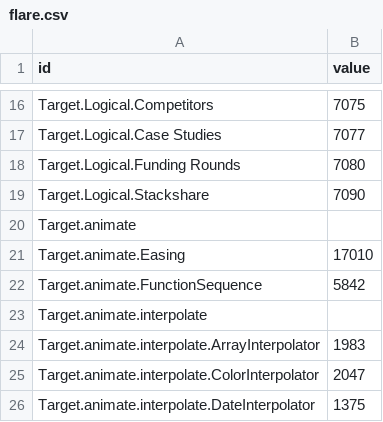
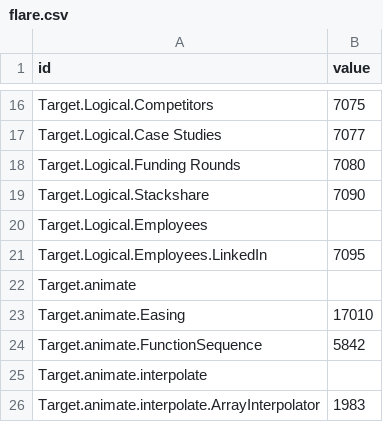
Before and after one commit to dynamicparallax/dynamicparallax.github.io, a CSV file: pages/flare.csv, drawn as a sheet; only a part is shown, gaps mark what is left out; the shorter side is filled out with more unchanged rows; the diff names each change by its address in the sheet, - before the commit and + after, or states it on an @@ line.

Commit message:
Update flare.csv

```diff
--- a/pages/flare.csv
+++ b/pages/flare.csv
+row 20: Target.Logical.Employees
+row 21: Target.Logical.Employees.LinkedIn | 7095
```
